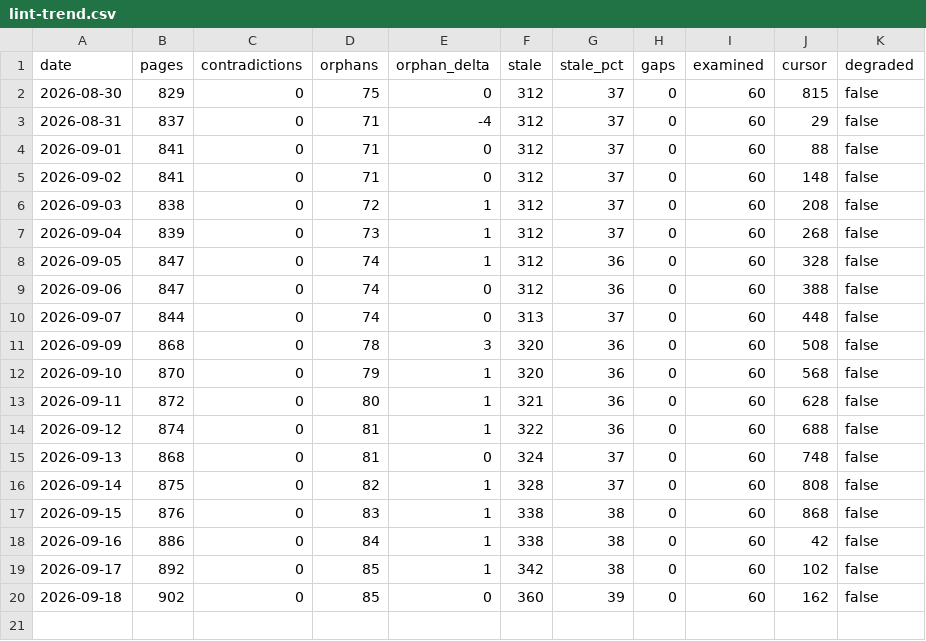
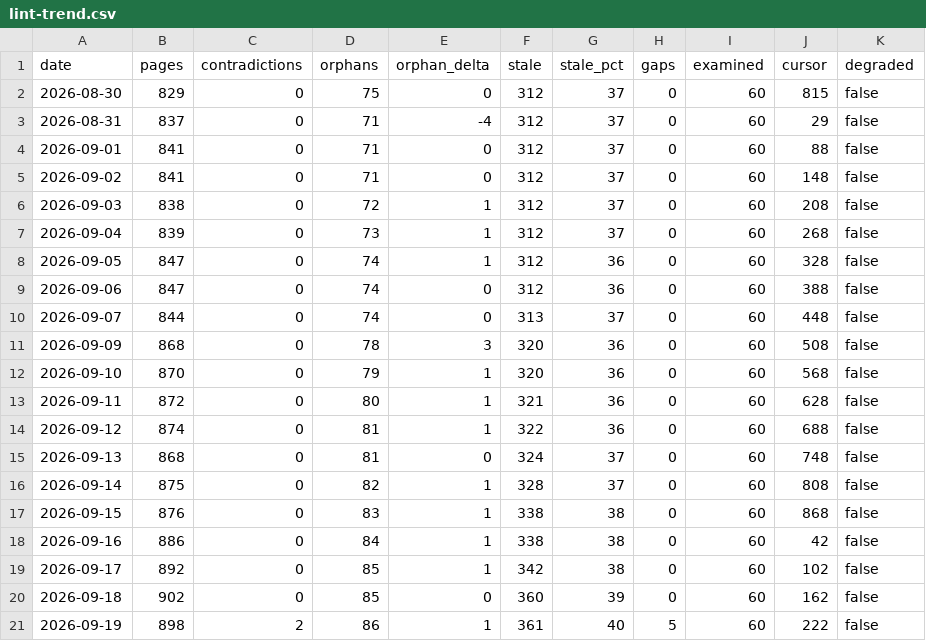
Before and after one commit to jaydubya818/Agentic-KB, a CSV file: wiki/lint-trend.csv, drawn as a sheet.

Commit message:
chore(lint): trend row 2026-09-19 — orphans 86 (Δ1), stale 40%

```diff
--- a/wiki/lint-trend.csv
+++ b/wiki/lint-trend.csv
@@ -20 +20,2 @@ date,pages,contradictions,orphans,orphan_delta,stale,stale_pct,gaps,examined,cur
 2026-09-18,902,0,85,0,360,39,0,60,162,false
+2026-09-19,898,2,86,1,361,40,5,60,222,false
```
